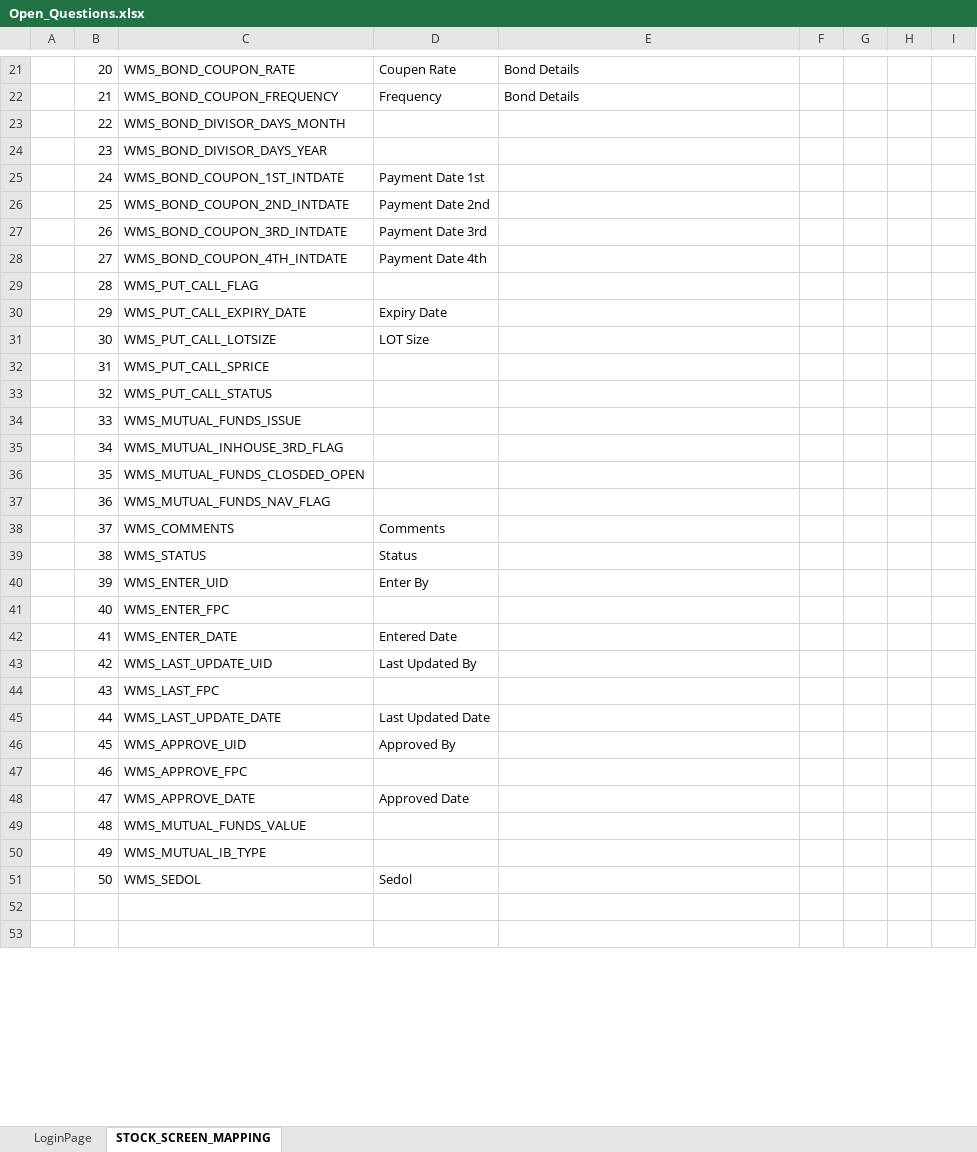
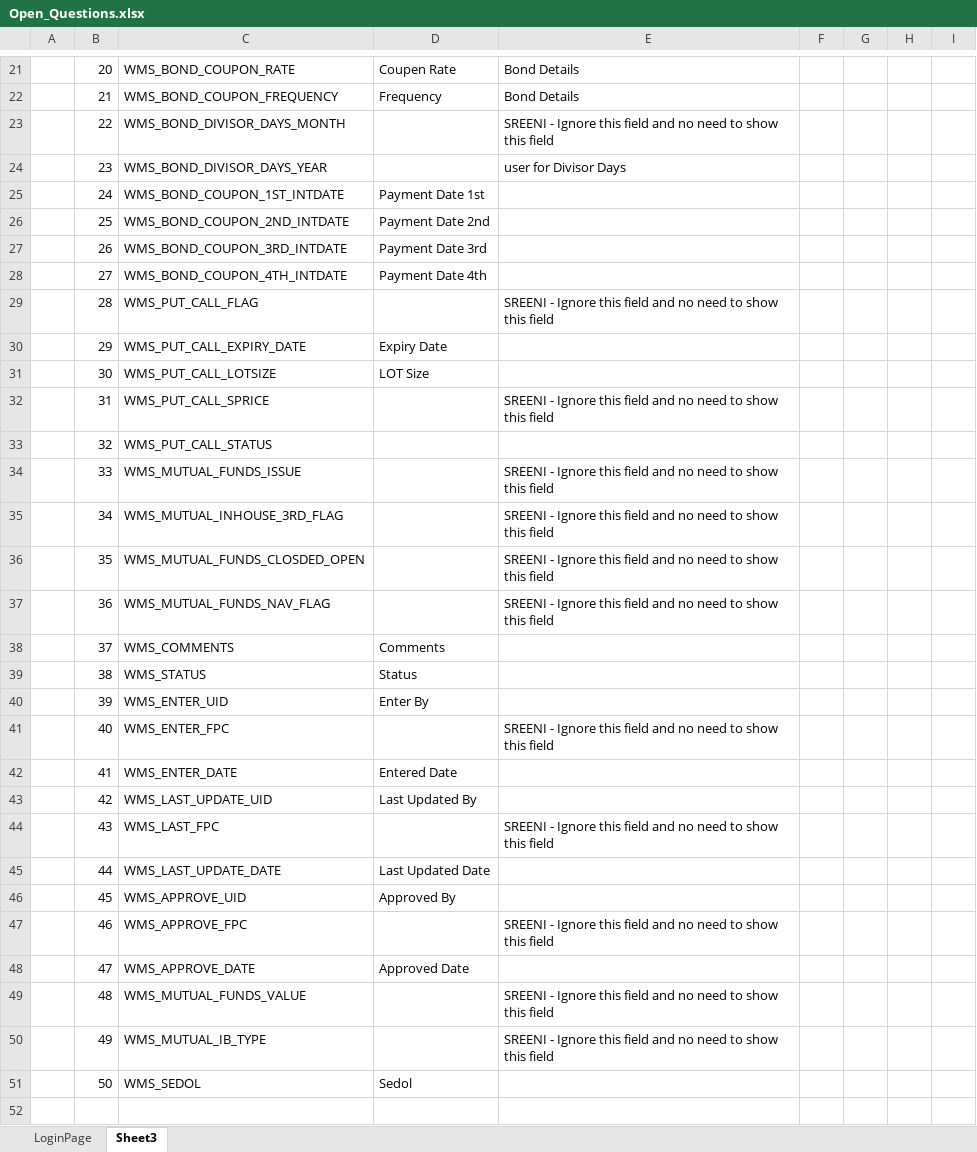
Before and after one commit to umeshagarwal27/WealthManagementSolution, an Excel workbook: FWMS/docs/Open_Questions.xlsx, sheet Sheet3, drawn as a sheet; only a part is shown, gaps mark what is left out; the shorter side is filled out with more unchanged rows; values as stored, in another font and other column widths than the file's, no borders; the diff covers the shown part only; the diff names each change by its address in the sheet, - before the commit and + after, or states it on an @@ line.

```diff
--- a/FWMS/docs/Open_Questions.xlsx (sheet Sheet3)
+++ b/FWMS/docs/Open_Questions.xlsx (sheet Sheet3)
-sheet tab: STOCK_SCREEN_MAPPING
+sheet tab: Sheet3
-E23: (empty)
+E23: SREENI - Ignore this field and no need to show this field
-E24: (empty)
+E24: user for Divisor Days
-E29: (empty)
+E29: SREENI - Ignore this field and no need to show this field
-E32: (empty)
+E32: SREENI - Ignore this field and no need to show this field
-E34:E37: (empty)
+E34:E37: SREENI - Ignore this field and no need to show this field
-E41: (empty)
+E41: SREENI - Ignore this field and no need to show this field
-E44: (empty)
+E44: SREENI - Ignore this field and no need to show this field
-E47: (empty)
+E47: SREENI - Ignore this field and no need to show this field
-E49:E50: (empty)
+E49:E50: SREENI - Ignore this field and no need to show this field
```
Also changed, not shown: 8 edited cells elsewhere in this sheet, sheet LoginPage, 12 other files.
